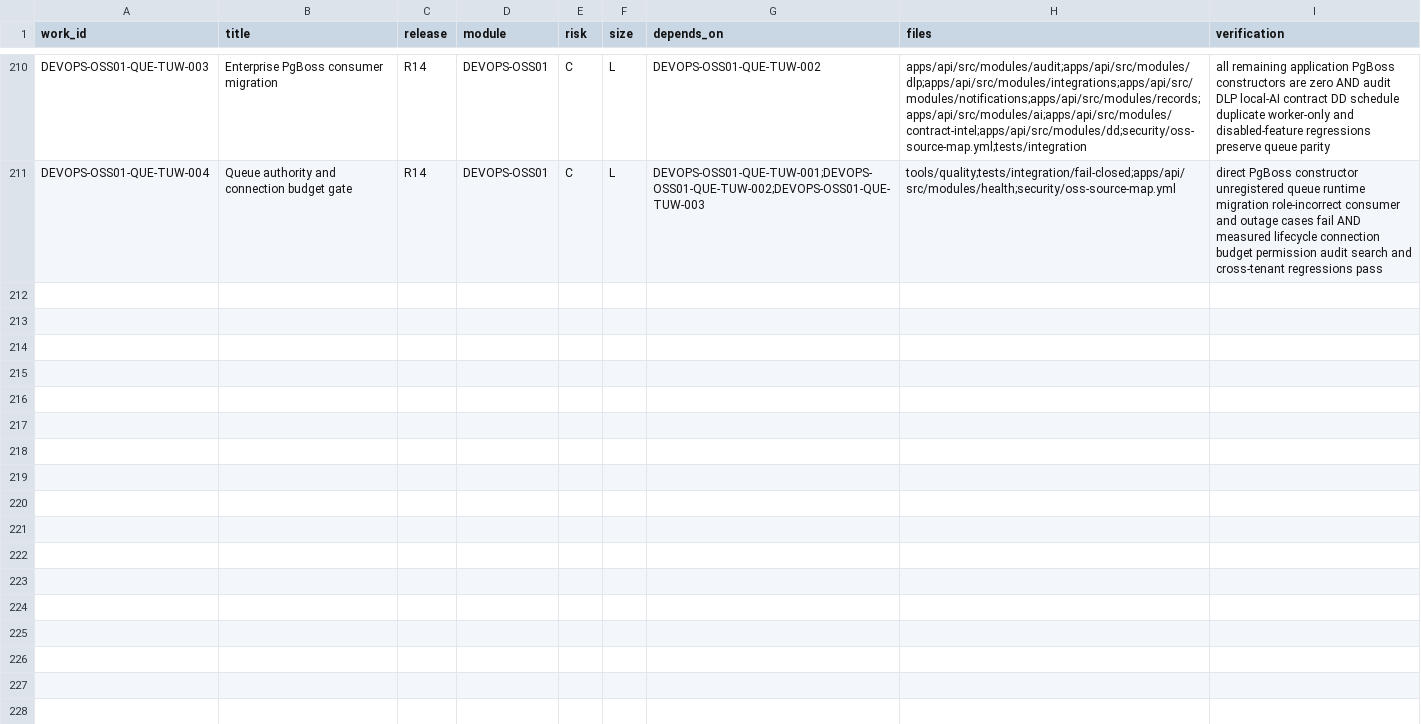
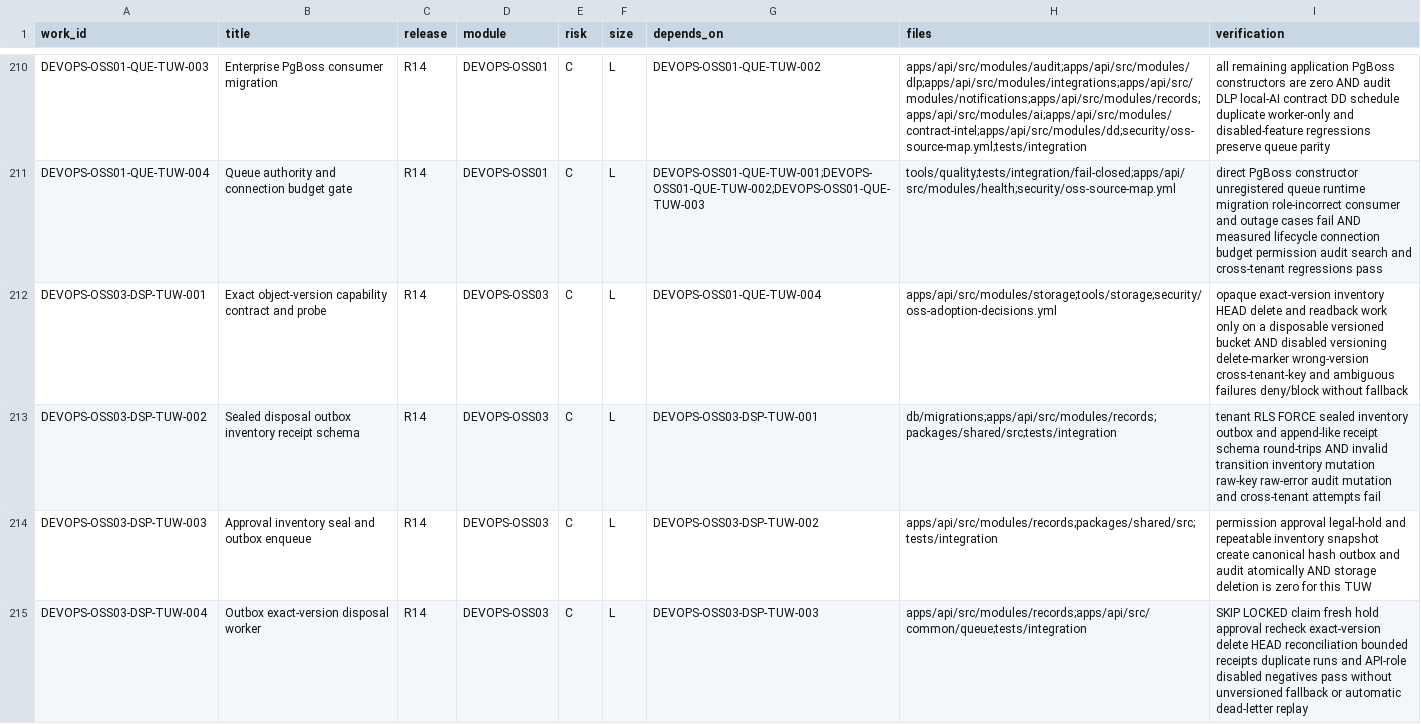
Before and after one commit to Gonyak-cell/amic-vault, a CSV file: docs/backlog/backlog_r4_r14.csv, drawn as a sheet; only a part is shown, gaps mark what is left out.

Commit message:
docs(execution): register DEVOPS-OSS03-DSP-TUW-001

```diff
--- a/docs/backlog/backlog_r4_r14.csv
+++ b/docs/backlog/backlog_r4_r14.csv
@@ -211 +211,5 @@ DEVOPS-OSS01-QUE-TUW-003,Enterprise PgBoss consumer migration,R14,DEVOPS-OSS01,C
 DEVOPS-OSS01-QUE-TUW-004,Queue authority and connection budget gate,R14,DEVOPS-OSS01,C,L,DEVOPS-OSS01-QUE-TUW-001;DEVOPS-OSS01-QUE-TUW-002;DEVOPS-OSS01-QUE-TUW-003,tools/quality;tests/integration/fail-closed;apps/api/src/modules/health;security/oss-source-map.yml,"direct PgBoss constructor unregistered queue runtime migration role-incorrect consumer and outage cases fail AND measured lifecycle connection budget permission audit search and cross-tenant regressions pass"
+DEVOPS-OSS03-DSP-TUW-001,Exact object-version capability contract and probe,R14,DEVOPS-OSS03,C,L,DEVOPS-OSS01-QUE-TUW-004,apps/api/src/modules/storage;tools/storage;security/oss-adoption-decisions.yml,"opaque exact-version inventory HEAD delete and readback work only on a disposable versioned bucket AND disabled versioning delete-marker wrong-version cross-tenant-key and ambiguous failures deny/block without fallback"
+DEVOPS-OSS03-DSP-TUW-002,Sealed disposal outbox inventory receipt schema,R14,DEVOPS-OSS03,C,L,DEVOPS-OSS03-DSP-TUW-001,db/migrations;apps/api/src/modules/records;packages/shared/src;tests/integration,"tenant RLS FORCE sealed inventory outbox and append-like receipt schema round-trips AND invalid transition inventory mutation raw-key raw-error audit mutation and cross-tenant attempts fail"
+DEVOPS-OSS03-DSP-TUW-003,Approval inventory seal and outbox enqueue,R14,DEVOPS-OSS03,C,L,DEVOPS-OSS03-DSP-TUW-002,apps/api/src/modules/records;packages/shared/src;tests/integration,"permission approval legal-hold and repeatable inventory snapshot create canonical hash outbox and audit atomically AND storage deletion is zero for this TUW"
+DEVOPS-OSS03-DSP-TUW-004,Outbox exact-version disposal worker,R14,DEVOPS-OSS03,C,L,DEVOPS-OSS03-DSP-TUW-003,apps/api/src/modules/records;apps/api/src/common/queue;tests/integration,"SKIP LOCKED claim fresh hold approval recheck exact-version delete HEAD reconciliation bounded receipts duplicate runs and API-role disabled negatives pass without unversioned fallback or automatic dead-letter replay"
```
Also changed, not shown: 4 other files.
